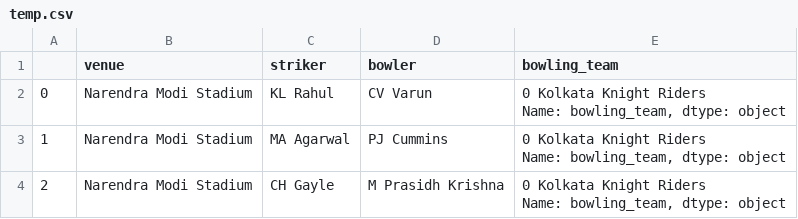
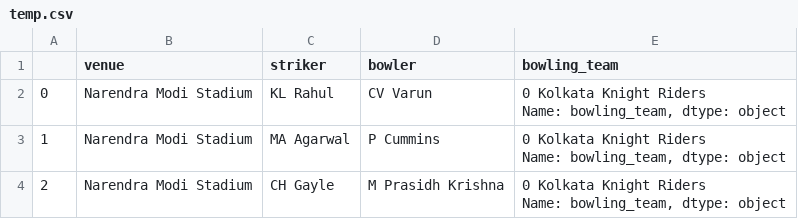
Before and after one commit to vetripy/IPL-2021-Predictor, a CSV file: temp.csv, drawn as a sheet.

```diff
--- a/temp.csv
+++ b/temp.csv
@@ -3,4 +3,4 @@
 Name: bowling_team, dtype: object"
-1,Narendra Modi Stadium,MA Agarwal,PJ Cummins,"0    Kolkata Knight Riders
-Name: bowling_team, dtype: object"
+1,Narendra Modi Stadium,MA Agarwal,P Cummins,"0    Kolkata Knight Riders
+Name: bowling_team, dtype: object"
 2,Narendra Modi Stadium,CH Gayle,M Prasidh Krishna,"0    Kolkata Knight Riders
```
Also changed, not shown: 7 other files.
